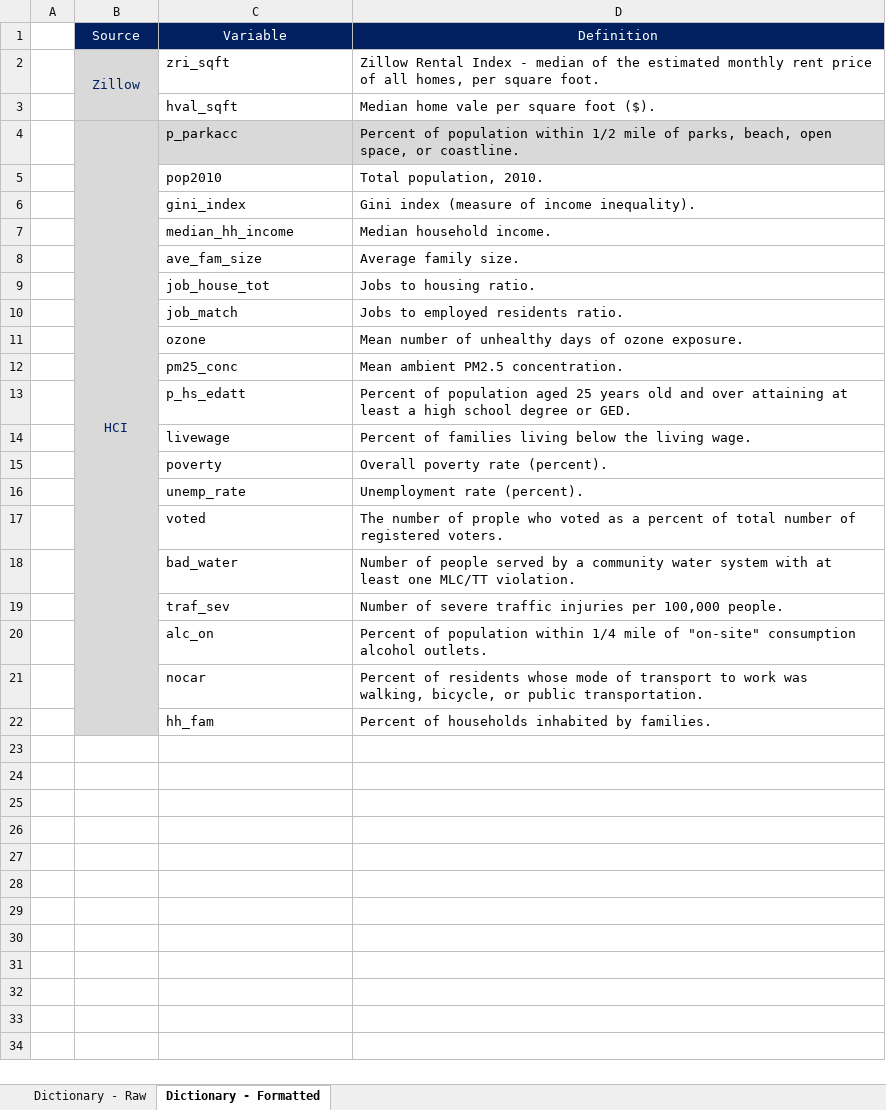
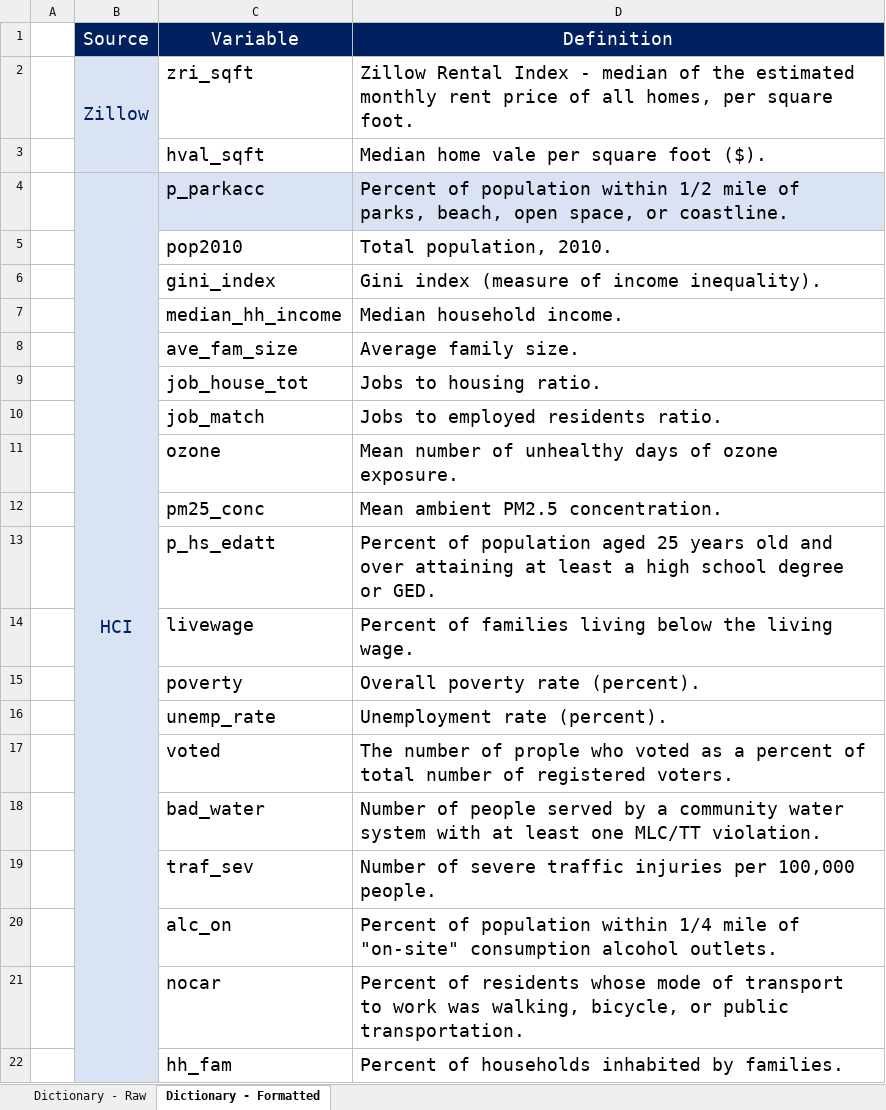
Before and after one commit to crsalviati/CA_Housing, an Excel workbook: Data Dictionary.xlsx, sheet Dictionary - Formatted, drawn as a sheet; values as stored, in another font and other column widths than the file's, no borders; conditional formats not drawn; the diff names each change by its address in the sheet, - before the commit and + after, or states it on an @@ line.

```diff
--- a/Data Dictionary.xlsx (sheet Dictionary - Formatted)
+++ b/Data Dictionary.xlsx (sheet Dictionary - Formatted)
@@ B1:D2 text size: larger @@
-B2:B3 fill: #D9D9D9
+B2:B3 fill: #DAE3F3
@@ C3:D3 text size: larger @@
-B4:D4 fill: #D9D9D9
+B4:D4 fill: #DAE3F3, text size: larger
-B5:B22 fill: #D9D9D9
+B5:B22 fill: #DAE3F3
@@ C5:D22 text size: larger @@
```
Also changed, not shown: Presentation Tables.xlsx, 11 other files.
